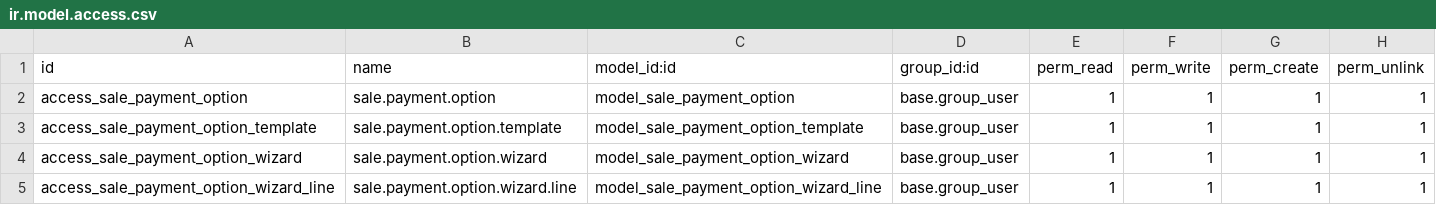
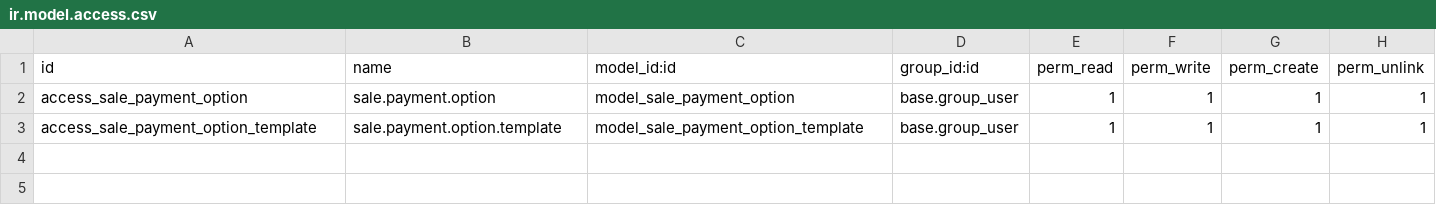
Before and after one commit to ingadhoc/sale, a CSV file: sale_payment_options/security/ir.model.access.csv, drawn as a sheet; the diff names each change by its address in the sheet, - before the commit and + after, or states it on an @@ line.

Commit message:
[IMP] sale_payment_options: load the options in an editable list of the quotation
Loading payment options was slow and lost data. Each option was built in a separate
wizard, a loaded option could not be corrected, and the amounts stayed stale until the
quotation was saved. Picking a template was worse: the options were created from the
onchange, so a discarded quotation kept them and printed them twice, and the options
loaded by hand were deleted without warning.

The options now live in an editable list inside the quotation, like the order lines.
sale.payment.option holds one row per installment plan instead of one row per option
with its plans in an options_json field rendered as HTML in Python, which is what made
them impossible to edit. Rows sharing the Op. number are one option, so an option can
combine plans; the amounts are computed and not stored, so the tab follows the order
total while it is being edited.

The template is loaded the way sale_management loads an order template: the rows are
built in memory with Command.create, nothing is written until the quotation is saved,
and clearing the field leaves the loaded options alone. The wizard is gone.

A pre-migration turns the existing options_json into rows, before the ORM puts the NOT
NULL on card_installment_id.

```diff
--- a/sale_payment_options/security/ir.model.access.csv
+++ b/sale_payment_options/security/ir.model.access.csv
-row 4: access_sale_payment_option_wizard | sale.payment.option.wizard | model_sale_payment_option_wizard | base.group_user | 1 | 1 | 1 | 1
-row 5: access_sale_payment_option_wizard_line | sale.payment.option.wizard.line | model_sale_payment_option_wizard_line | base.group_user | 1 | 1 | 1 | 1
```
Also changed, not shown: 18 other files.
